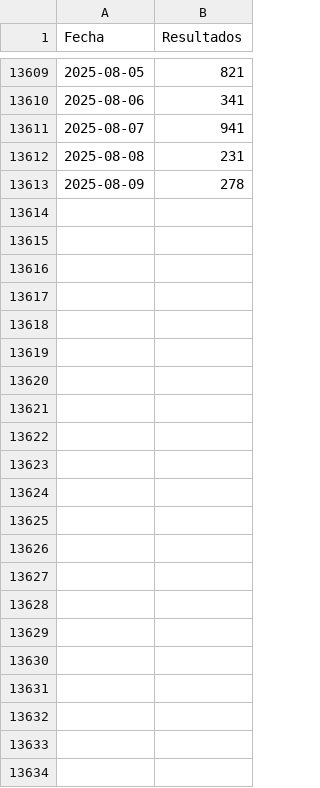
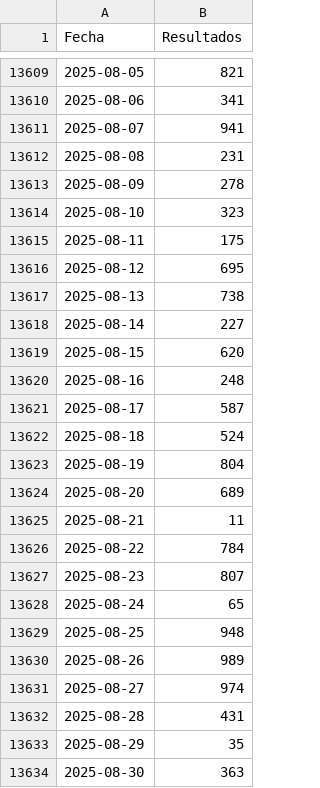
Before and after one commit to JJJARAMILLOH/Information, a CSV file: cashn.csv, drawn as a sheet; only a part is shown, gaps mark what is left out.

Commit message:
Update cashn.csv

```diff
--- a/cashn.csv
+++ b/cashn.csv
@@ -13613 +13613,22 @@ Fecha,Resultados
 2025-08-09,278
+2025-08-10,323
+2025-08-11,175
+2025-08-12,695
+2025-08-13,738
+2025-08-14,227
+2025-08-15,620
+2025-08-16,248
+2025-08-17,587
+2025-08-18,524
+2025-08-19,804
+2025-08-20,689
+2025-08-21,11
+2025-08-22,784
+2025-08-23,807
+2025-08-24,65
+2025-08-25,948
+2025-08-26,989
+2025-08-27,974
+2025-08-28,431
+2025-08-29,35
+2025-08-30,363
```
